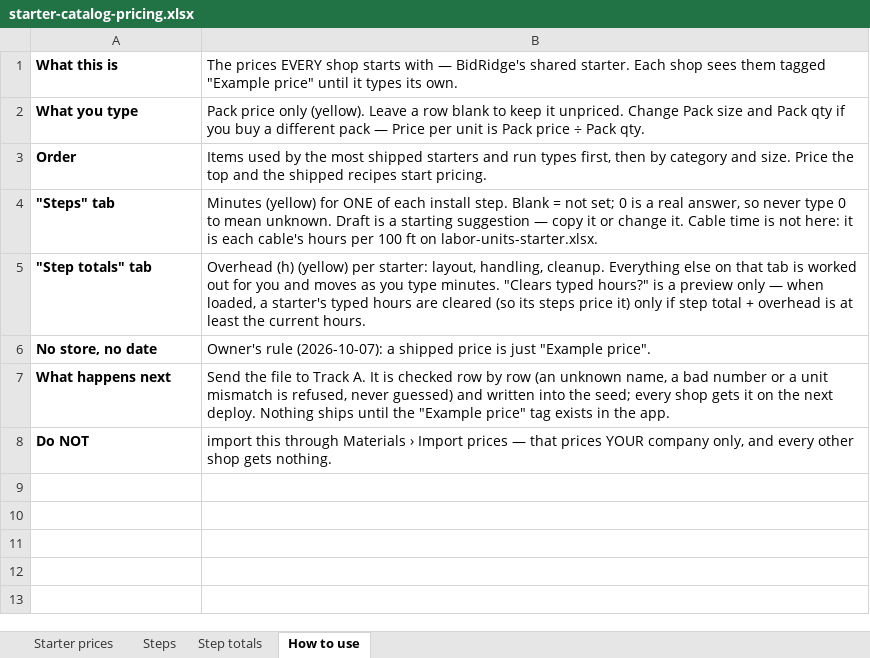
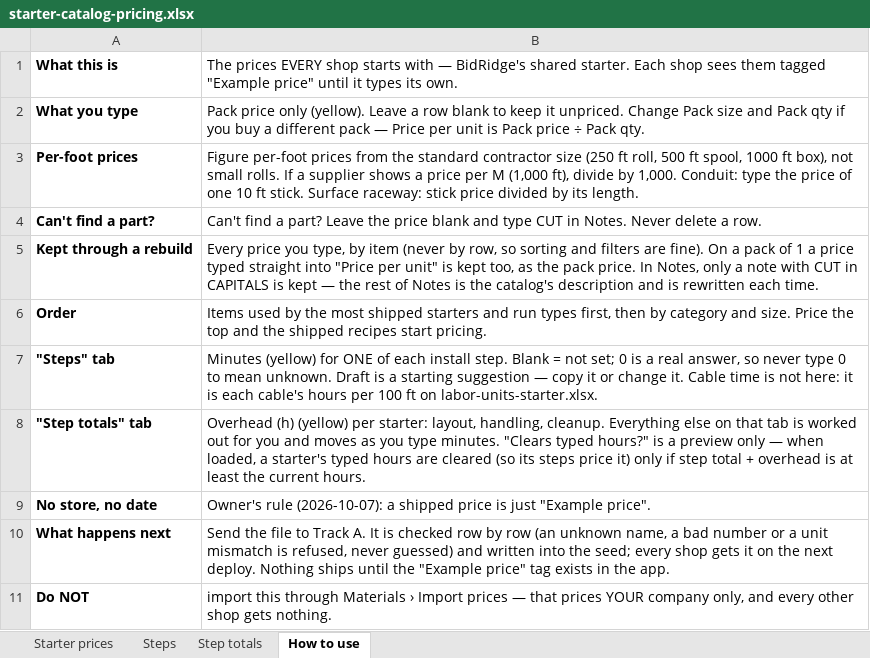
Before and after one commit to Jnicoara/BidRender, an Excel workbook: pricing/starter-catalog-pricing.xlsx, sheet How to use, drawn as a sheet; values as stored, in another font and other column widths than the file's, no borders; the diff names each change by its address in the sheet, - before the commit and + after, or states it on an @@ line.

```diff
--- a/pricing/starter-catalog-pricing.xlsx (sheet How to use)
+++ b/pricing/starter-catalog-pricing.xlsx (sheet How to use)
+row 3: Per-foot prices | Figure per-foot prices from the standard contractor size (250 ft roll, 500 ft spool, 1000 ft box), not small rolls. If a supplier shows a price per M (1,000 ft), divide by 1,000. Conduit: type the price of one 10 ft stick. Surface raceway: stick price divided by its length.
+row 4: Can't find a part? | Can't find a part? Leave the price blank and type CUT in Notes. Never delete a row.
+row 5: Kept through a rebuild | Every price you type, by item (never by row, so sorting and filters are fine). On a pack of 1 a price typed straight into "Price per unit" is kept too, as the pack price. In Notes, only a note with CUT in CAPITALS is kept — the rest of Notes is the catalog's description and is rewritten each time.
```
Also changed, not shown: sheet Starter prices, sheet Step totals, 16 other files.
